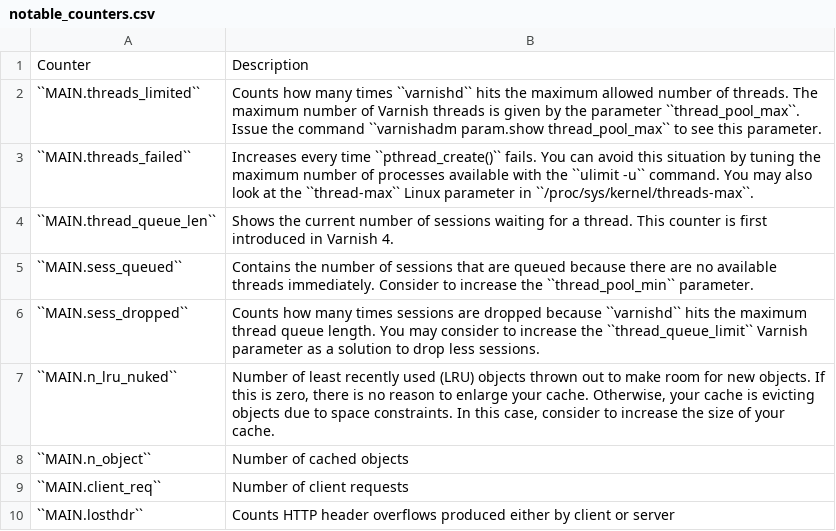
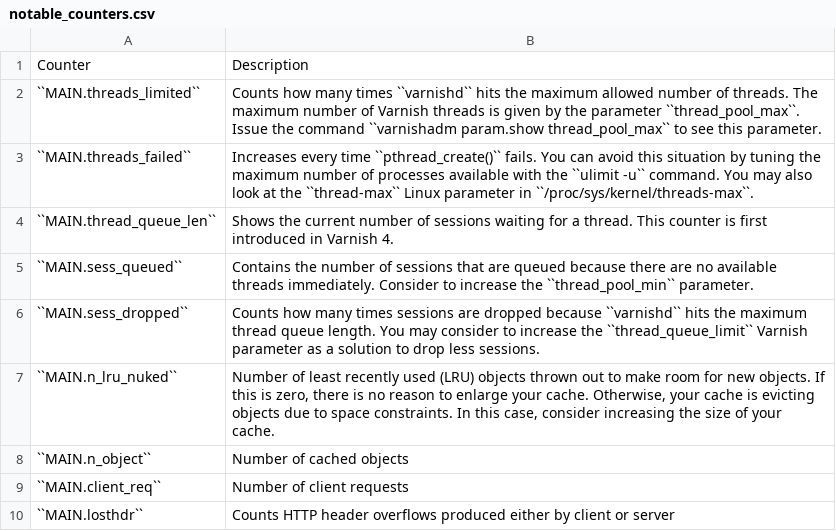
Before and after one commit to varnish/Varnish-Book, a CSV file: tables/notable_counters.csv, drawn as a sheet.

Commit message:
Small typo and language fixes

```diff
--- a/tables/notable_counters.csv
+++ b/tables/notable_counters.csv
@@ -6,3 +6,3 @@ Counter;Description
 ``MAIN.sess_dropped``;Counts how many times sessions are dropped because ``varnishd`` hits the maximum thread queue length. You may consider to increase the ``thread_queue_limit`` Varnish parameter as a solution to drop less sessions.
-``MAIN.n_lru_nuked``;Number of least recently used (LRU) objects thrown out to make room for new objects. If this is zero, there is no reason to enlarge your cache. Otherwise, your cache is evicting objects due to space constraints. In this case, consider to increase the size of your cache.
+``MAIN.n_lru_nuked``;Number of least recently used (LRU) objects thrown out to make room for new objects. If this is zero, there is no reason to enlarge your cache. Otherwise, your cache is evicting objects due to space constraints. In this case, consider increasing the size of your cache.
 ``MAIN.n_object``;Number of cached objects
```
Also changed, not shown: 1 other file.
